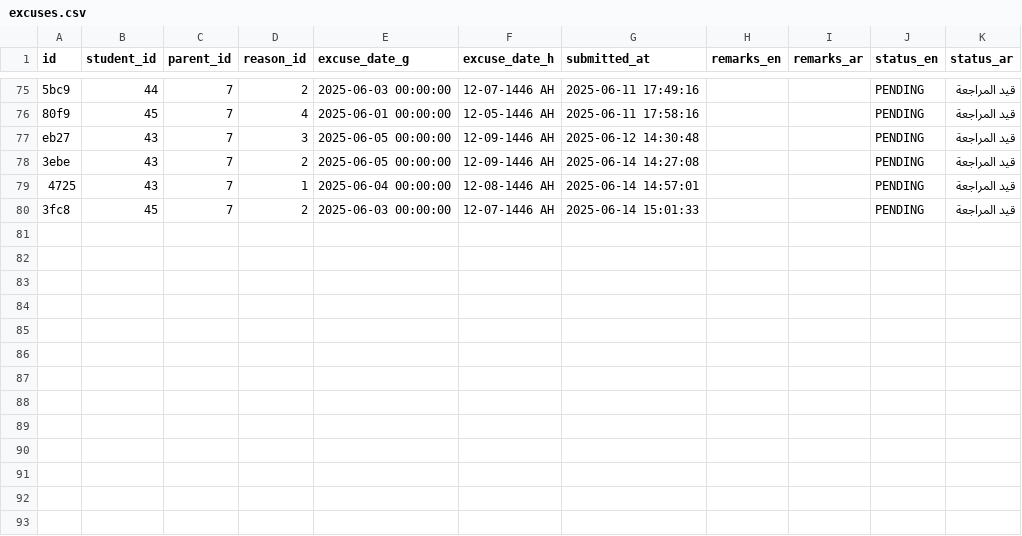
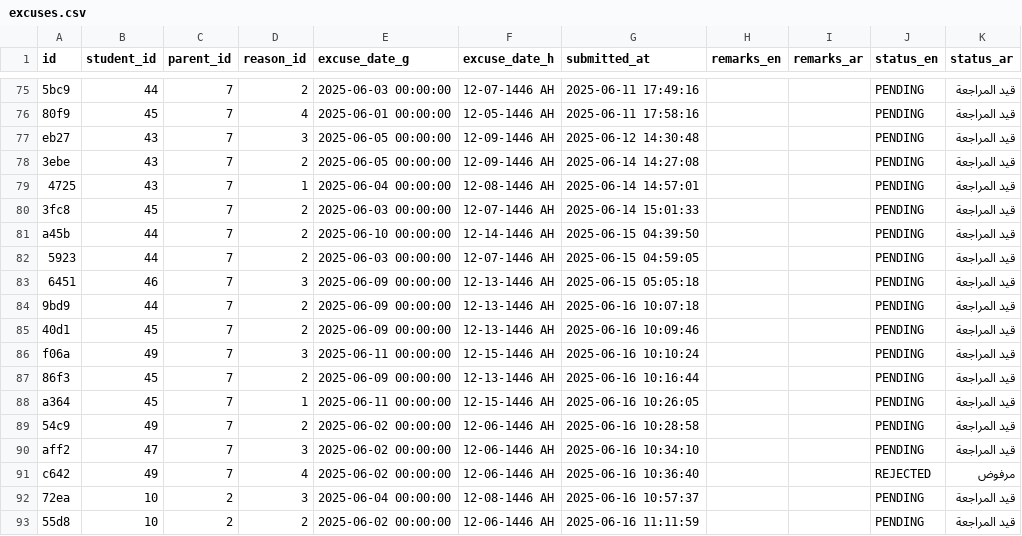
Before and after one commit to Ma7moudxG/mondbt, a CSV file: src/csv_output/excuses.csv, drawn as a sheet; only a part is shown, gaps mark what is left out.

```diff
--- a/src/csv_output/excuses.csv
+++ b/src/csv_output/excuses.csv
@@ -80 +80,14 @@ eb27,43,7,3,2025-06-05 00:00:00,12-09-1446 AH,2025-06-12 14:30:48,,,PENDING,قي
 3fc8,45,7,2,2025-06-03 00:00:00,12-07-1446 AH,2025-06-14 15:01:33,,,PENDING,قيد المراجعة
+a45b,44,7,2,2025-06-10 00:00:00,12-14-1446 AH,2025-06-15 04:39:50,,,PENDING,قيد المراجعة
+5923,44,7,2,2025-06-03 00:00:00,12-07-1446 AH,2025-06-15 04:59:05,,,PENDING,قيد المراجعة
+6451,46,7,3,2025-06-09 00:00:00,12-13-1446 AH,2025-06-15 05:05:18,,,PENDING,قيد المراجعة
+9bd9,44,7,2,2025-06-09 00:00:00,12-13-1446 AH,2025-06-16 10:07:18,,,PENDING,قيد المراجعة
+40d1,45,7,2,2025-06-09 00:00:00,12-13-1446 AH,2025-06-16 10:09:46,,,PENDING,قيد المراجعة
+f06a,49,7,3,2025-06-11 00:00:00,12-15-1446 AH,2025-06-16 10:10:24,,,PENDING,قيد المراجعة
+86f3,45,7,2,2025-06-09 00:00:00,12-13-1446 AH,2025-06-16 10:16:44,,,PENDING,قيد المراجعة
+a364,45,7,1,2025-06-11 00:00:00,12-15-1446 AH,2025-06-16 10:26:05,,,PENDING,قيد المراجعة
+54c9,49,7,2,2025-06-02 00:00:00,12-06-1446 AH,2025-06-16 10:28:58,,,PENDING,قيد المراجعة
+aff2,47,7,3,2025-06-02 00:00:00,12-06-1446 AH,2025-06-16 10:34:10,,,PENDING,قيد المراجعة
+c642,49,7,4,2025-06-02 00:00:00,12-06-1446 AH,2025-06-16 10:36:40,,,REJECTED,مرفوض
+72ea,10,2,3,2025-06-04 00:00:00,12-08-1446 AH,2025-06-16 10:57:37,,,PENDING,قيد المراجعة
+55d8,10,2,2,2025-06-02 00:00:00,12-06-1446 AH,2025-06-16 11:11:59,,,PENDING,قيد المراجعة
```
Also changed, not shown: src/csv_output/excuseAttachments.csv, 11 other files.
